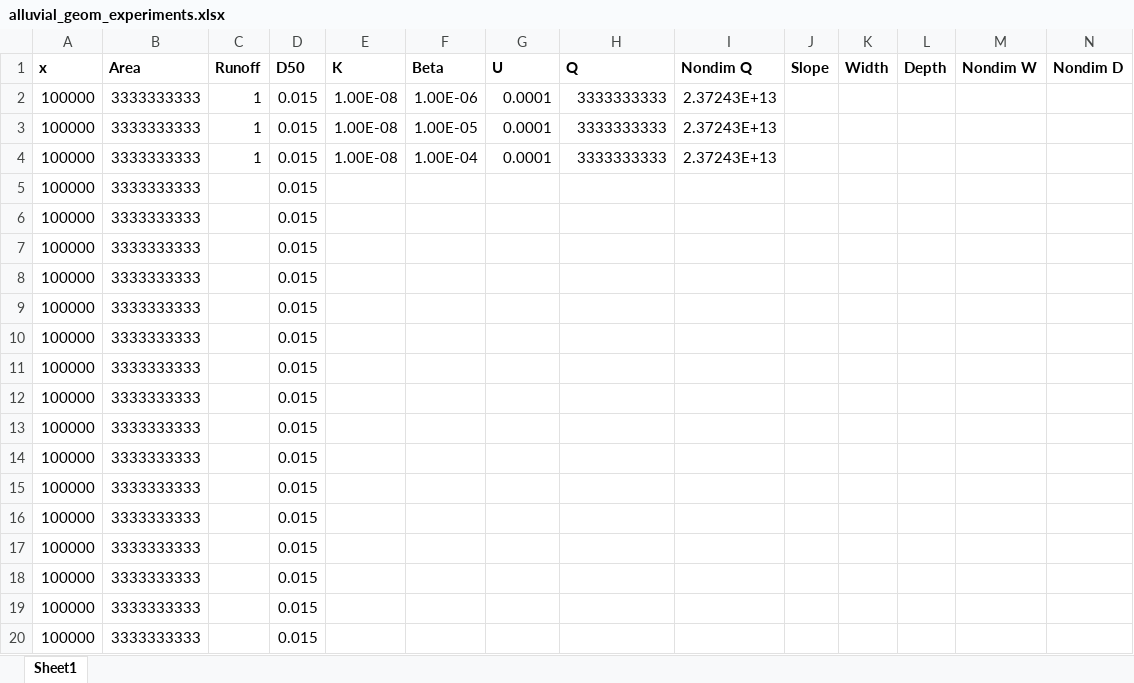
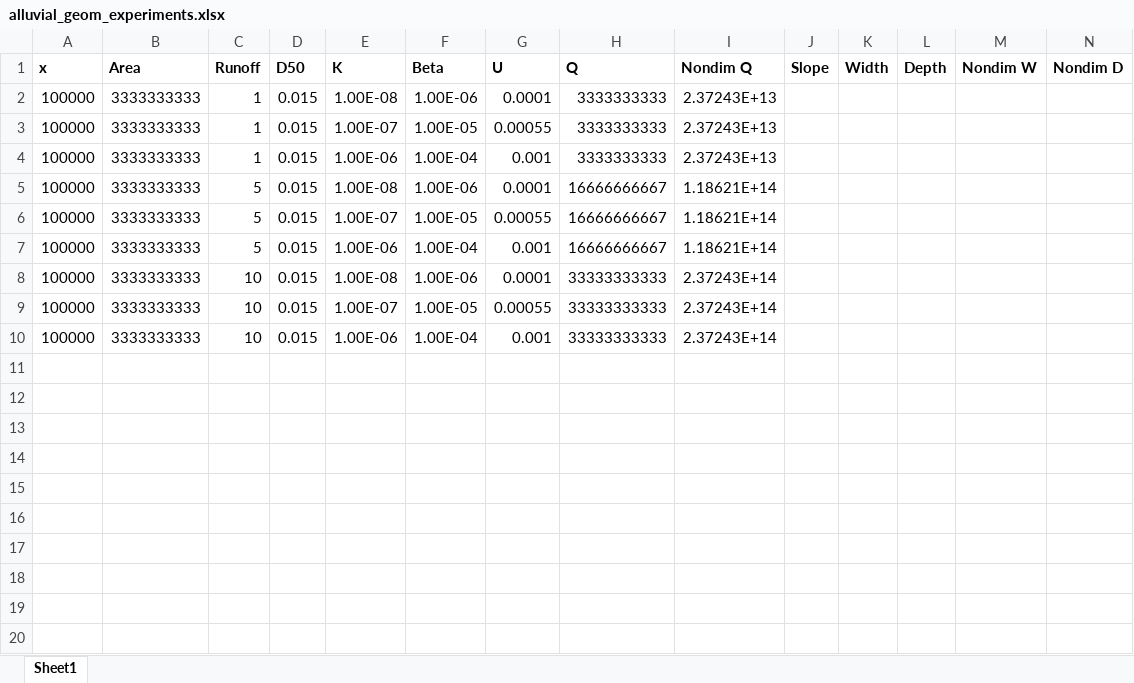
Before and after one commit to vaga3461/High-Plains, an Excel workbook: modeling headway FA22/manuscript figs/alluvial_geom_experiments.xlsx, sheet Sheet1, drawn as a sheet; values as stored, in another font and other column widths than the file's, no borders; the diff names each change by its address in the sheet, - before the commit and + after, or states it on an @@ line.

```diff
--- a/modeling headway FA22/manuscript figs/alluvial_geom_experiments.xlsx (sheet Sheet1)
+++ b/modeling headway FA22/manuscript figs/alluvial_geom_experiments.xlsx (sheet Sheet1)
-E3 (K): 1.00E-08
+E3 (K): 1.00E-07
-G3 (U): 0.0001
+G3 (U): 0.00055
-E4 (K): 1.00E-08
+E4 (K): 1.00E-06
-G4 (U): 0.0001
+G4 (U): 0.001
-C5:C7 (Runoff): (empty)
+C5:C7 (Runoff): 5
-E5 (K): (empty)
+E5 (K): 1.00E-08
-F5 (Beta): (empty)
+F5 (Beta): 1.00E-06
-G5 (U): (empty)
+G5 (U): 0.0001
-H5:H7 (Q): (empty)
+H5:H7 (Q): 16666666667
-I5:I7 (Nondim Q): (empty)
+I5:I7 (Nondim Q): 1.18621E+14
-E6 (K): (empty)
+E6 (K): 1.00E-07
-F6 (Beta): (empty)
+F6 (Beta): 1.00E-05
-G6 (U): (empty)
+G6 (U): 0.00055
-E7 (K): (empty)
+E7 (K): 1.00E-06
-F7 (Beta): (empty)
+F7 (Beta): 1.00E-04
-G7 (U): (empty)
+G7 (U): 0.001
-C8:C10 (Runoff): (empty)
+C8:C10 (Runoff): 10
-E8 (K): (empty)
+E8 (K): 1.00E-08
-F8 (Beta): (empty)
+F8 (Beta): 1.00E-06
-G8 (U): (empty)
+G8 (U): 0.0001
-H8:H10 (Q): (empty)
+H8:H10 (Q): 33333333333
-I8:I10 (Nondim Q): (empty)
+I8:I10 (Nondim Q): 2.37243E+14
-E9 (K): (empty)
+E9 (K): 1.00E-07
-F9 (Beta): (empty)
+F9 (Beta): 1.00E-05
-G9 (U): (empty)
+G9 (U): 0.00055
-E10 (K): (empty)
+E10 (K): 1.00E-06
-F10 (Beta): (empty)
+F10 (Beta): 1.00E-04
-G10 (U): (empty)
+G10 (U): 0.001
-row 11: 100000 | 3333333333 |  | 0.015
-row 12: 100000 | 3333333333 |  | 0.015
-row 13: 100000 | 3333333333 |  | 0.015
-row 14: 100000 | 3333333333 |  | 0.015
-row 15: 100000 | 3333333333 |  | 0.015
-row 16: 100000 | 3333333333 |  | 0.015
-row 17: 100000 | 3333333333 |  | 0.015
-row 18: 100000 | 3333333333 |  | 0.015
-row 19: 100000 | 3333333333 |  | 0.015
-row 20: 100000 | 3333333333 |  | 0.015
```
Also changed, not shown: 3 other files.
